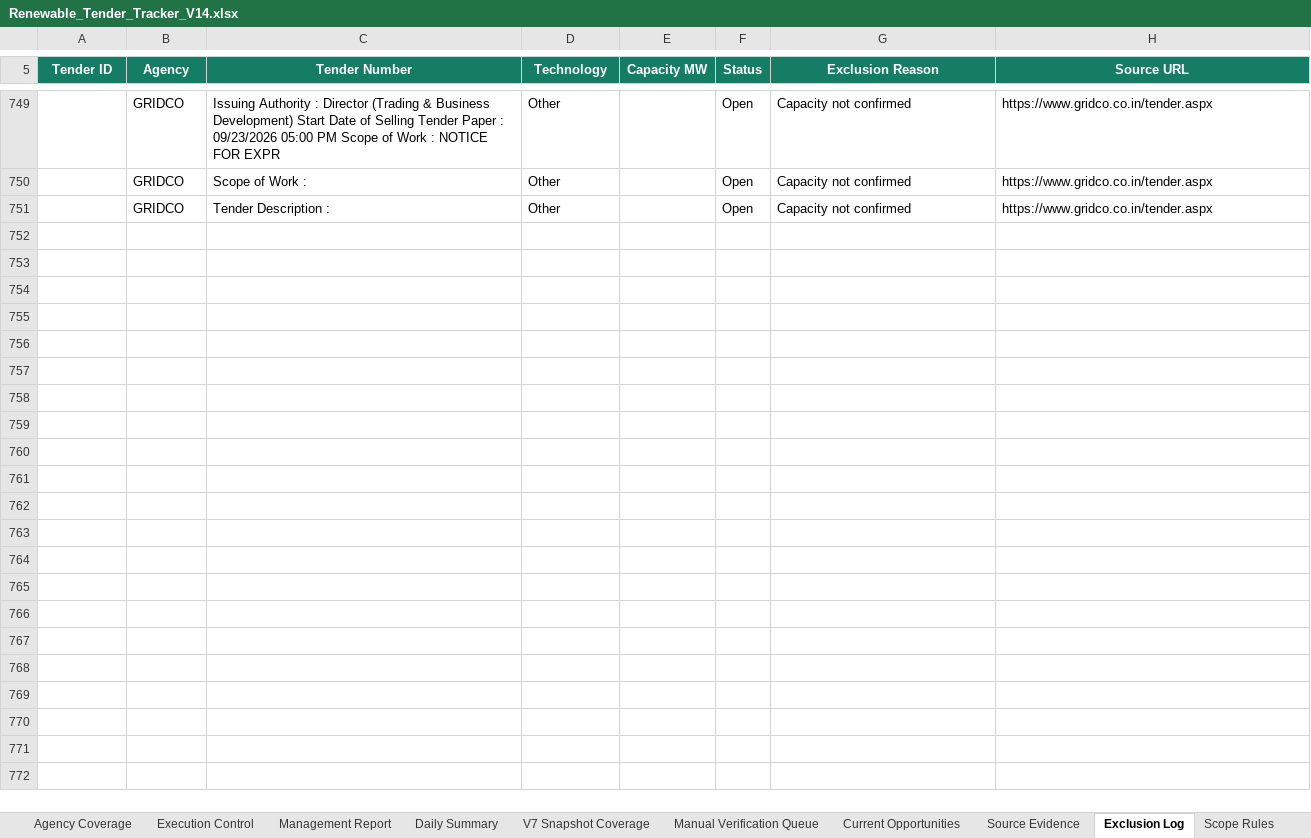
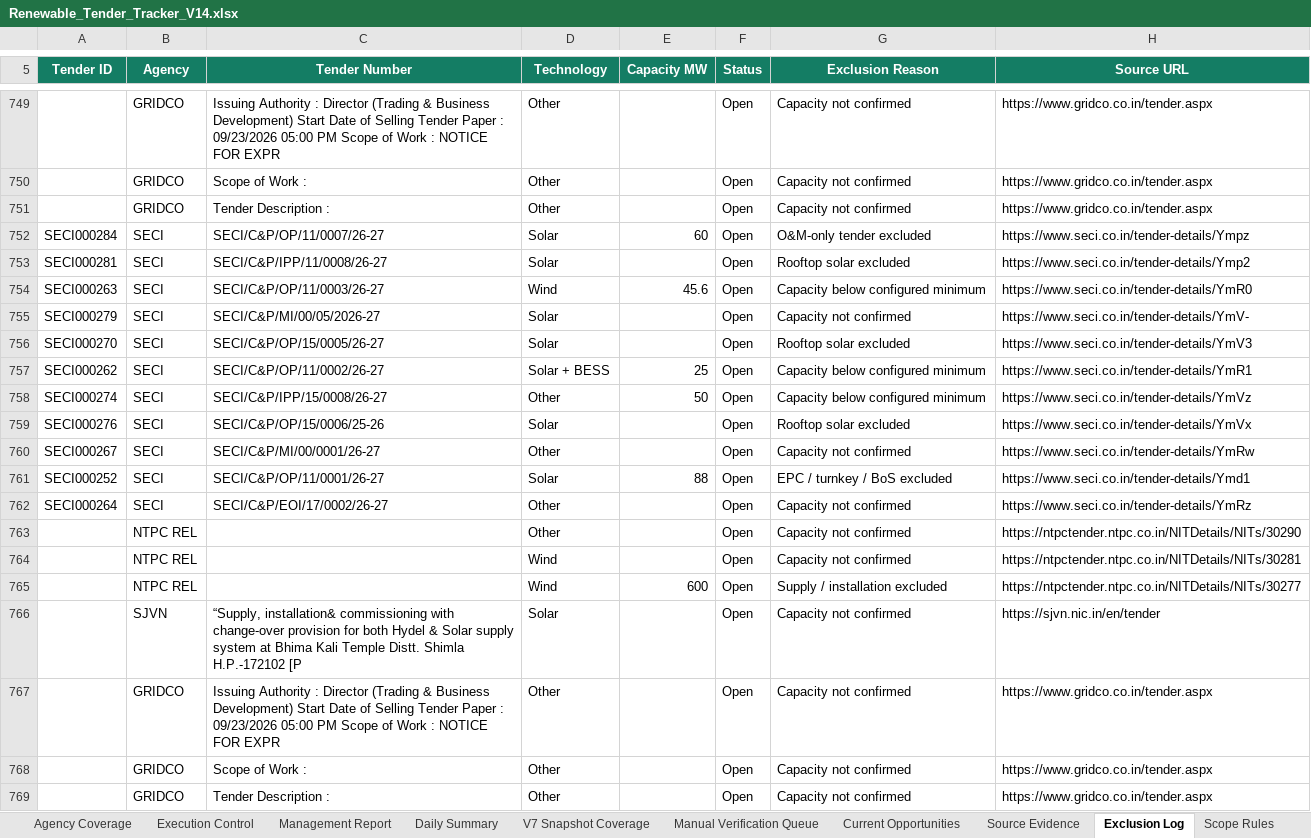
Before and after one commit to omi54321/Renewable-tender-tracker, an Excel workbook: Output/Renewable_Tender_Tracker_V14.xlsx, sheet Exclusion Log, drawn as a sheet; only a part is shown, gaps mark what is left out; values as stored, in another font and other column widths than the file's, no borders; table styles not drawn; the diff names each change by its address in the sheet, - before the commit and + after, or states it on an @@ line.

Commit message:
V14 automated tender update 2026-09-30 09:11 UTC

```diff
--- a/Output/Renewable_Tender_Tracker_V14.xlsx (sheet Exclusion Log)
+++ b/Output/Renewable_Tender_Tracker_V14.xlsx (sheet Exclusion Log)
+row 752: SECI000284 | SECI | SECI/C&P/OP/11/0007/26-27 | Solar | 60 | Open | O&M-only tender excluded | https://www.seci.co.in/tender-details/Ympz
+row 753: SECI000281 | SECI | SECI/C&P/IPP/11/0008/26-27 | Solar |  | Open | Rooftop solar excluded | https://www.seci.co.in/tender-details/Ymp2
+row 754: SECI000263 | SECI | SECI/C&P/OP/11/0003/26-27 | Wind | 45.6 | Open | Capacity below configured minimum | https://www.seci.co.in/tender-details/YmR0
+row 755: SECI000279 | SECI | SECI/C&P/MI/00/05/2026-27 | Solar |  | Open | Capacity not confirmed | https://www.seci.co.in/tender-details/YmV-
+row 756: SECI000270 | SECI | SECI/C&P/OP/15/0005/26-27 | Solar |  | Open | Rooftop solar excluded | https://www.seci.co.in/tender-details/YmV3
+row 757: SECI000262 | SECI | SECI/C&P/OP/11/0002/26-27 | Solar + BESS | 25 | Open | Capacity below configured minimum | https://www.seci.co.in/tender-details/YmR1
+row 758: SECI000274 | SECI | SECI/C&P/IPP/15/0008/26-27 | Other | 50 | Open | Capacity below configured minimum | https://www.seci.co.in/tender-details/YmVz
+row 759: SECI000276 | SECI | SECI/C&P/OP/15/0006/25-26 | Solar |  | Open | Rooftop solar excluded | https://www.seci.co.in/tender-details/YmVx
+row 760: SECI000267 | SECI | SECI/C&P/MI/00/0001/26-27 | Other |  | Open | Capacity not confirmed | https://www.seci.co.in/tender-details/YmRw
+row 761: SECI000252 | SECI | SECI/C&P/OP/11/0001/26-27 | Solar | 88 | Open | EPC / turnkey / BoS excluded | https://www.seci.co.in/tender-details/Ymd1
+row 762: SECI000264 | SECI | SECI/C&P/EOI/17/0002/26-27 | Other |  | Open | Capacity not confirmed | https://www.seci.co.in/tender-details/YmRz
+row 763:  | NTPC REL |  | Other |  | Open | Capacity not confirmed | https://ntpctender.ntpc.co.in/NITDetails/NITs/30290
+row 764:  | NTPC REL |  | Wind |  | Open | Capacity not confirmed | https://ntpctender.ntpc.co.in/NITDetails/NITs/30281
+row 765:  | NTPC REL |  | Wind | 600 | Open | Supply / installation excluded | https://ntpctender.ntpc.co.in/NITDetails/NITs/30277
+row 766:  | SJVN | “Supply, installation& commissioning with change-over provision for both Hydel & Solar supply system at Bhima Kali Temple Distt. Shimla H.P.-172102 [P | Solar |  | Open | Capacity not confirmed | https://sjvn.nic.in/en/tender
+row 767:  | GRIDCO | Issuing Authority : Director (Trading & Business Development) Start Date of Selling Tender Paper : 09/23/2026 05:00 PM Scope of Work : NOTICE FOR EXPR | Other |  | Open | Capacity not confirmed | https://www.gridco.co.in/tender.aspx
+row 768:  | GRIDCO | Scope of Work : | Other |  | Open | Capacity not confirmed | https://www.gridco.co.in/tender.aspx
+row 769:  | GRIDCO | Tender Description : | Other |  | Open | Capacity not confirmed | https://www.gridco.co.in/tender.aspx
```
Also changed, not shown: sheet Automation Status, sheet Master Tenders, 4 other files.
